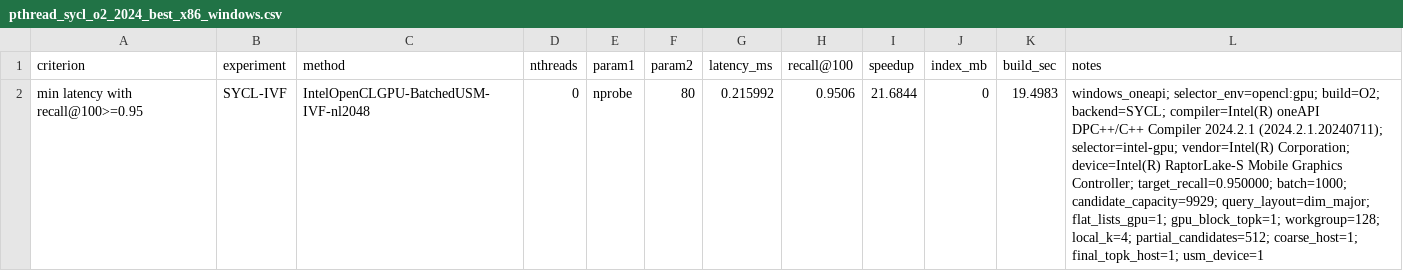
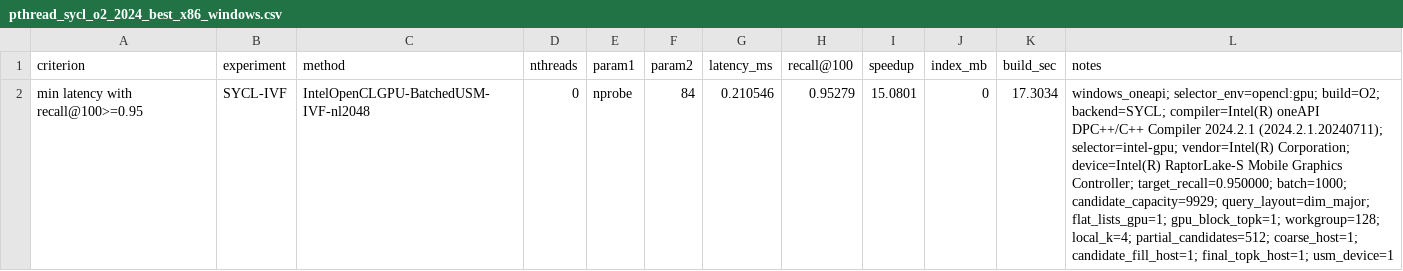
Before and after one commit to xzxxntxdy/Parallel-programming-NKU, a CSV file: ann/files/results/pthread_sycl_o2_2024_best_x86_windows.csv, drawn as a sheet; the diff names each change by its address in the sheet, - before the commit and + after, or states it on an @@ line.

```diff
--- a/ann/files/results/pthread_sycl_o2_2024_best_x86_windows.csv
+++ b/ann/files/results/pthread_sycl_o2_2024_best_x86_windows.csv
-F2 (param2): 80
+F2 (param2): 84
-G2 (latency_ms): 0.215992
+G2 (latency_ms): 0.210546
-H2 (recall@100): 0.9506
+H2 (recall@100): 0.95279
-I2 (speedup): 21.6844
+I2 (speedup): 15.0801
-K2 (build_sec): 19.4983
+K2 (build_sec): 17.3034
-L2 (notes): …partial_candidates=512; coarse_host=1; final_topk_host=1; usm_device=1
+L2 (notes): …partial_candidates=512; coarse_host=1; candidate_fill_host=1; final_topk_host=1; usm_device=1
```
Also changed, not shown: ann/files/results/pthread_profile_summary.csv, ann/files/results/pthread_sycl_o2_2024_results_x86_windows.csv, 41 other files.
